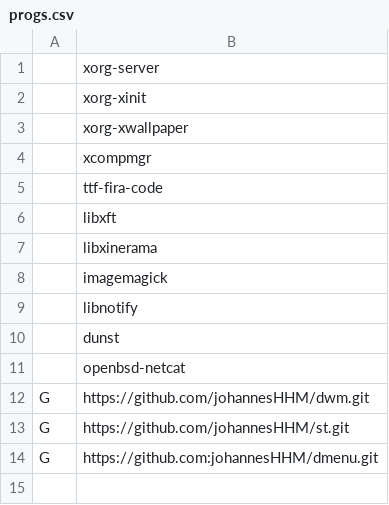
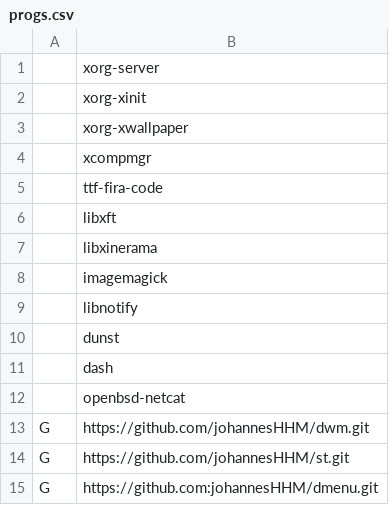
Before and after one commit to johannesHHM/snar, a CSV file: progs.csv, drawn as a sheet; the diff names each change by its address in the sheet, - before the commit and + after, or states it on an @@ line.

Commit message:
added dash

```diff
--- a/progs.csv
+++ b/progs.csv
+row 11:  | dash
```
Also changed, not shown: 1 other file.
